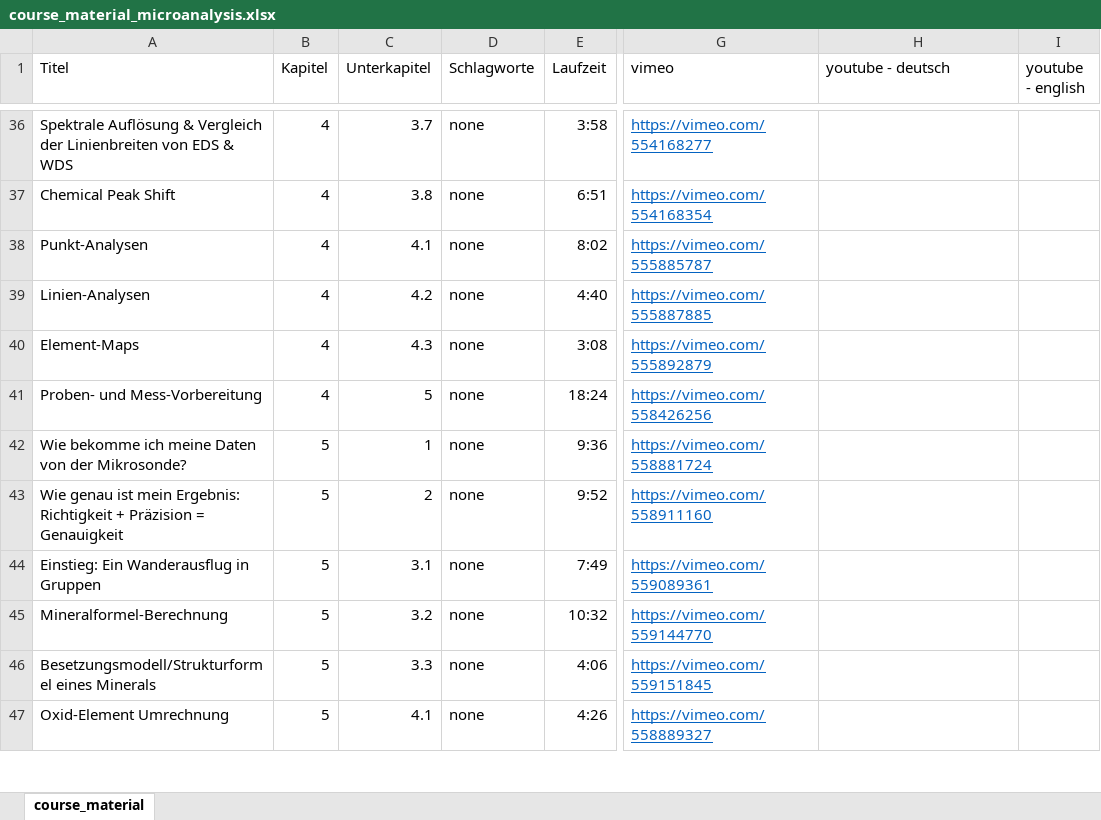
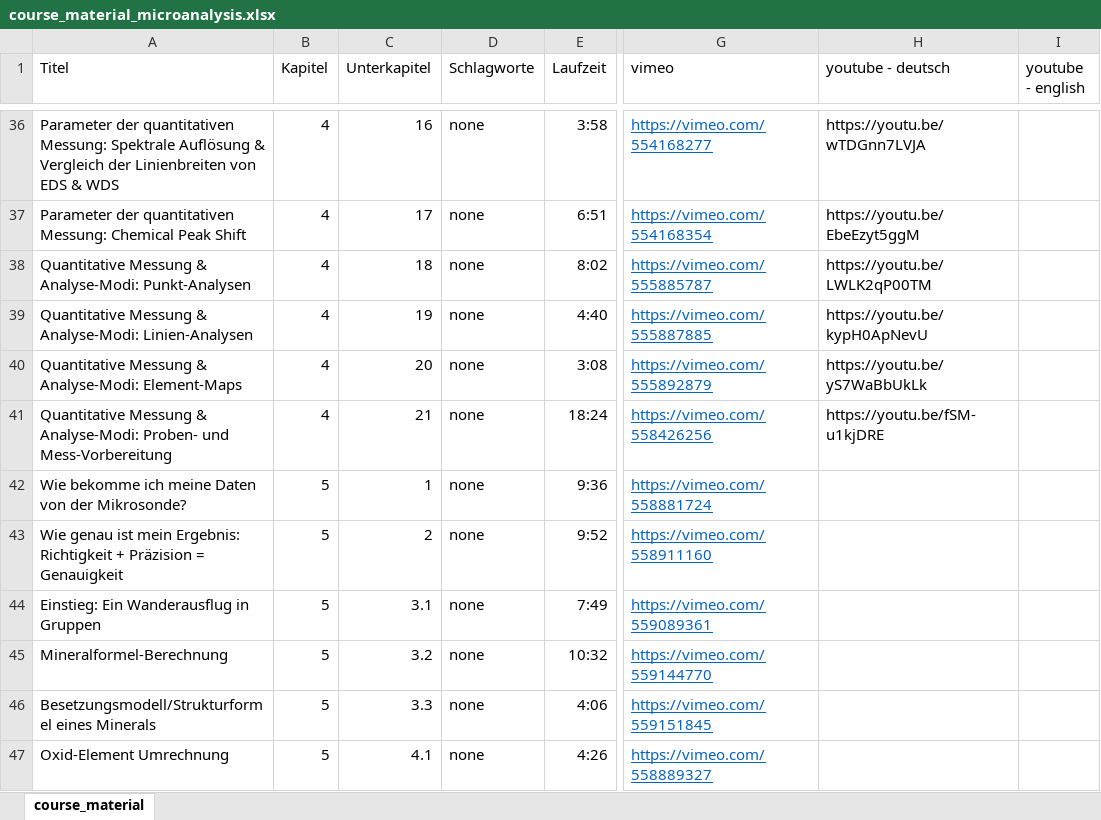
Before and after one commit to Hezel2000/courses, an Excel workbook: data_microanalysis/course_material_microanalysis.xlsx, sheet course_material, drawn as a sheet; only a part is shown, gaps mark what is left out; values as stored, in another font and other column widths than the file's, no borders; the diff covers the shown part only; the diff names each change by its address in the sheet, - before the commit and + after, or states it on an @@ line.

```diff
--- a/data_microanalysis/course_material_microanalysis.xlsx (sheet course_material)
+++ b/data_microanalysis/course_material_microanalysis.xlsx (sheet course_material)
-A36 (Titel): Spektrale Auflösung…
+A36 (Titel): Parameter der quantitativen Messung: Spektrale Auflösung…
-C36 (Unterkapitel): 3.7
+C36 (Unterkapitel): 16
-H36 (youtube - deutsch): (empty)
+H36 (youtube - deutsch): https://youtu.be/wTDGnn7LVJA
-A37 (Titel): Chemical Peak Shift
+A37 (Titel): Parameter der quantitativen Messung: Chemical Peak Shift
-C37 (Unterkapitel): 3.8
+C37 (Unterkapitel): 17
-H37 (youtube - deutsch): (empty)
+H37 (youtube - deutsch): https://youtu.be/EbeEzyt5ggM
-A38 (Titel): Punkt-Analysen
+A38 (Titel): Quantitative Messung & Analyse-Modi: Punkt-Analysen
-C38 (Unterkapitel): 4.1
+C38 (Unterkapitel): 18
-H38 (youtube - deutsch): (empty)
+H38 (youtube - deutsch): https://youtu.be/LWLK2qP00TM
-A39 (Titel): Linien-Analysen
+A39 (Titel): Quantitative Messung & Analyse-Modi: Linien-Analysen
-C39 (Unterkapitel): 4.2
+C39 (Unterkapitel): 19
-H39 (youtube - deutsch): (empty)
+H39 (youtube - deutsch): https://youtu.be/kypH0ApNevU
-A40 (Titel): Element-Maps
+A40 (Titel): Quantitative Messung & Analyse-Modi: Element-Maps
-C40 (Unterkapitel): 4.3
+C40 (Unterkapitel): 20
-H40 (youtube - deutsch): (empty)
+H40 (youtube - deutsch): https://youtu.be/yS7WaBbUkLk
-A41 (Titel): Proben- und…
+A41 (Titel): Quantitative Messung & Analyse-Modi: Proben- und…
-C41 (Unterkapitel): 5
+C41 (Unterkapitel): 21
-H41 (youtube - deutsch): (empty)
+H41 (youtube - deutsch): https://youtu.be/fSM-u1kjDRE
```
Also changed, not shown: 61 edited cells elsewhere in this sheet, 1 other file.
